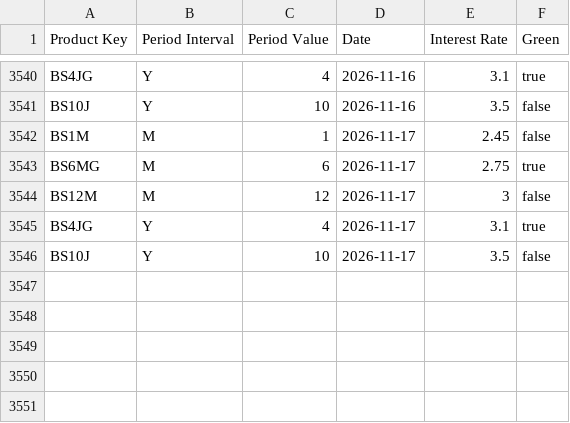
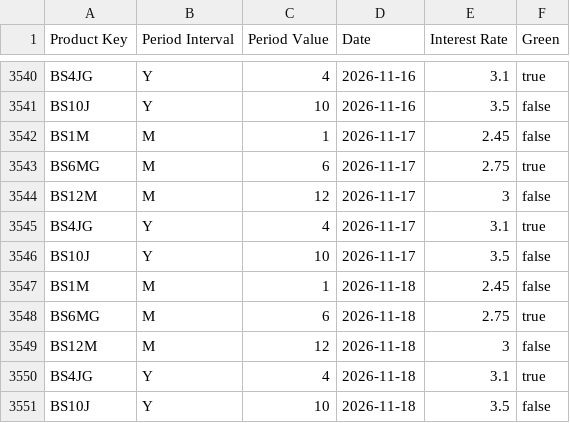
Before and after one commit to pujux/bundesschatz-archive, a CSV file: bundesschatz.csv, drawn as a sheet; only a part is shown, gaps mark what is left out.

```diff
--- a/bundesschatz.csv
+++ b/bundesschatz.csv
@@ -3546 +3546,6 @@
 "BS10J","Y","10","2026-11-17","3.5","false"
+"BS1M","M","1","2026-11-18","2.45","false"
+"BS6MG","M","6","2026-11-18","2.75","true"
+"BS12M","M","12","2026-11-18","3","false"
+"BS4JG","Y","4","2026-11-18","3.1","true"
+"BS10J","Y","10","2026-11-18","3.5","false"
```
